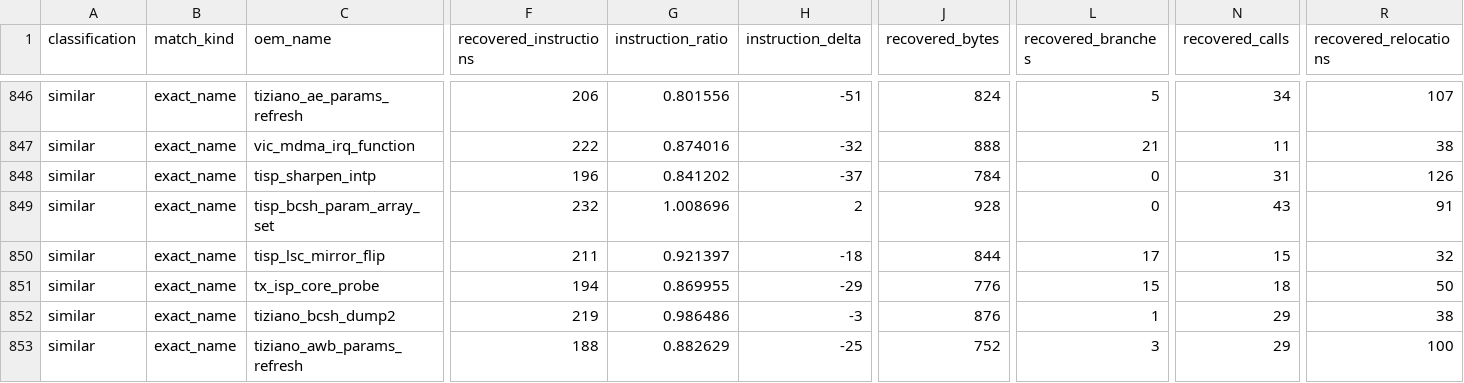
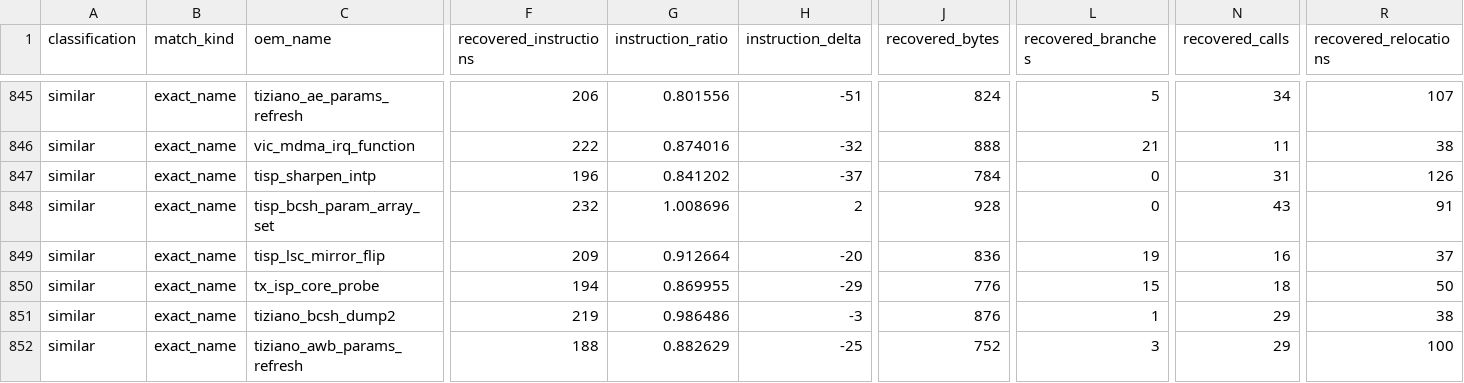
Before and after one commit to opensensor/isp, a CSV file: driver/t23/audit/binary_audit.csv, drawn as a sheet; only a part is shown, gaps mark what is left out; addresses are those after the commit; the diff covers the shown part only; the diff names each change by its address in the sheet, - before the commit and + after, or states it on an @@ line.

```diff
--- a/driver/t23/audit/binary_audit.csv
+++ b/driver/t23/audit/binary_audit.csv
-F849 (recovered_instructions): 211
+F849 (recovered_instructions): 209
-G849 (instruction_ratio): 0.921397
+G849 (instruction_ratio): 0.912664
-H849 (instruction_delta): -18
+H849 (instruction_delta): -20
-J849 (recovered_bytes): 844
+J849 (recovered_bytes): 836
-L849 (recovered_branches): 17
+L849 (recovered_branches): 19
-N849 (recovered_calls): 15
+N849 (recovered_calls): 16
-R849 (recovered_relocations): 32
+R849 (recovered_relocations): 37
```
Also changed, not shown: 2 added rows, 2 removed rows and 12 edited cells elsewhere in this file, 4 other files.
